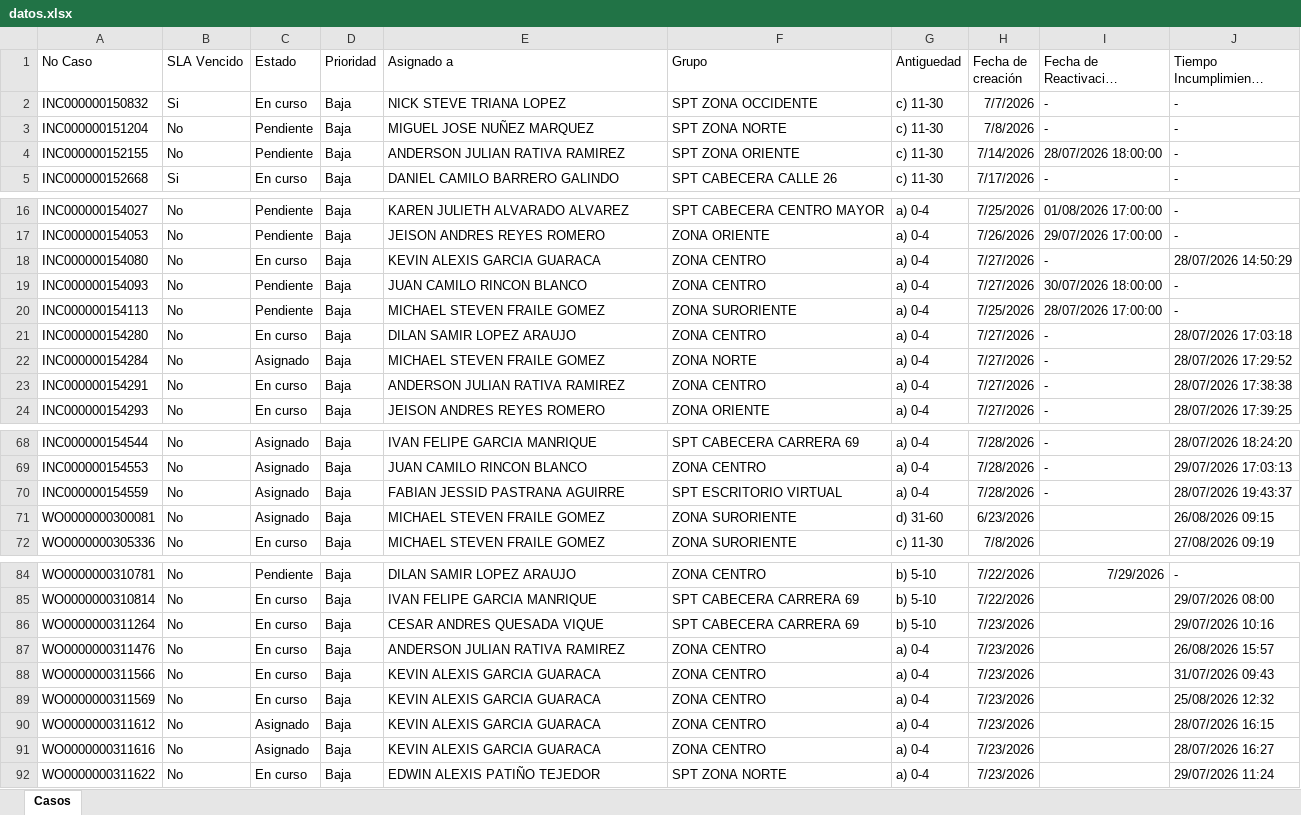
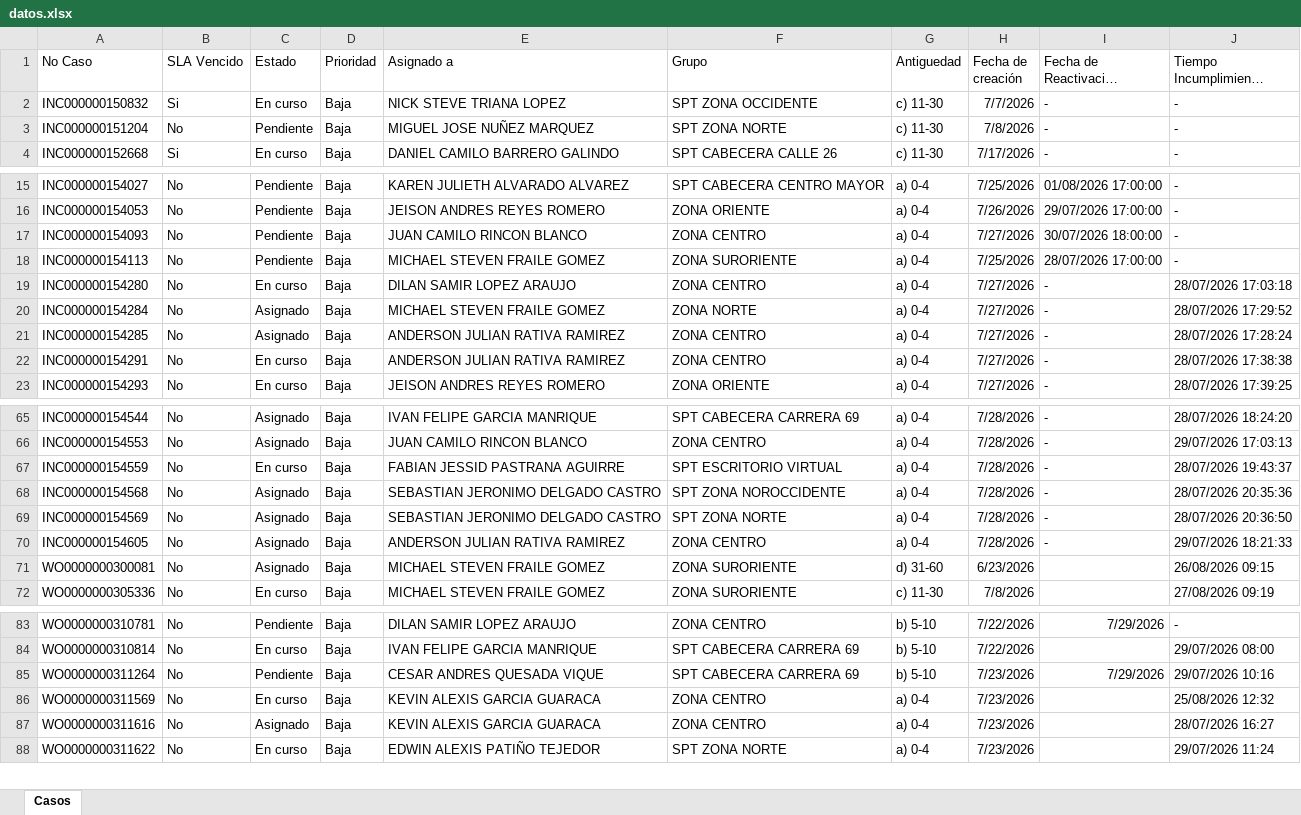
Before and after one commit to gersoncs/SPT, an Excel workbook: datos.xlsx, sheet Casos, drawn as a sheet; only a part is shown, gaps mark what is left out; long unchanged cells end in …; values as stored, in another font and other column widths than the file's, no borders; removed rows and columns are numbered as before the commit, all else as after; the diff covers the shown part only; the diff names each change by its address in the sheet, - before the commit and + after, or states it on an @@ line.

```diff
--- a/datos.xlsx (sheet Casos)
+++ b/datos.xlsx (sheet Casos)
-row 4: INC000000152155 | No | Pendiente | Baja | ANDERSON JULIAN RATIVA RAMIREZ | SPT ZONA ORIENTE | c) 11-30 | 7/14/2026 | 28/07/2026 18:00:00 | -
-row 18: INC000000154080 | No | En curso | Baja | KEVIN ALEXIS GARCIA GUARACA | ZONA CENTRO | a) 0-4 | 7/27/2026 | - | 28/07/2026 14:50:29
+row 21: INC000000154285 | No | Asignado | Baja | ANDERSON JULIAN RATIVA RAMIREZ | ZONA CENTRO | a) 0-4 | 7/27/2026 | - | 28/07/2026 17:28:24
-C67 (Estado): Asignado
+C67 (Estado): En curso
+row 68: INC000000154568 | No | Asignado | Baja | SEBASTIAN JERONIMO DELGADO CASTRO | SPT ZONA NOROCCIDENTE | a) 0-4 | 7/28/2026 | - | 28/07/2026 20:35:36
+row 69: INC000000154569 | No | Asignado | Baja | SEBASTIAN JERONIMO DELGADO CASTRO | SPT ZONA NORTE | a) 0-4 | 7/28/2026 | - | 28/07/2026 20:36:50
+row 70: INC000000154605 | No | Asignado | Baja | ANDERSON JULIAN RATIVA RAMIREZ | ZONA CENTRO | a) 0-4 | 7/28/2026 | - | 29/07/2026 18:21:33
-C85 (Estado): En curso
+C85 (Estado): Pendiente
-I85 (Fecha de Reactivación Pendiente): (empty)
+I85 (Fecha de Reactivación Pendiente): 7/29/2026
-row 87: WO0000000311476 | No | En curso | Baja | ANDERSON JULIAN RATIVA RAMIREZ | ZONA CENTRO | a) 0-4 | 7/23/2026 |  | 26/08/2026 15:57
-row 88: WO0000000311566 | No | En curso | Baja | KEVIN ALEXIS GARCIA GUARACA | ZONA CENTRO | a) 0-4 | 7/23/2026 |  | 31/07/2026 09:43
-row 90: WO0000000311612 | No | Asignado | Baja | KEVIN ALEXIS GARCIA GUARACA | ZONA CENTRO | a) 0-4 | 7/23/2026 |  | 28/07/2026 16:15
```
Also changed, not shown: 1 added row, 5 removed rows and 3 edited cells elsewhere in this sheet, notas.xlsx.
